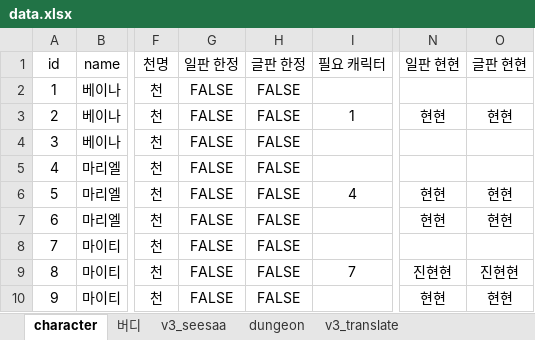
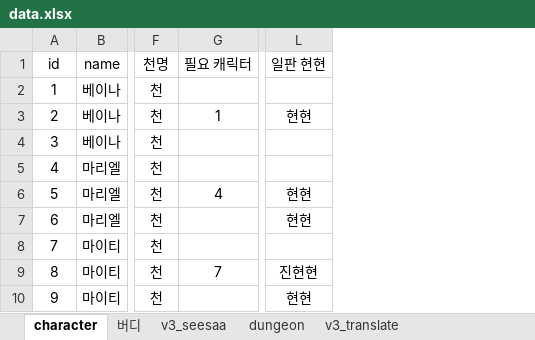
Before and after one commit to BeaverHouse/aecheck-data, an Excel workbook: data.xlsx, sheet character, drawn as a sheet; only a part is shown, gaps mark what is left out; values as stored, in another font and other column widths than the file's, no borders; charts and pictures not drawn; the diff names each change by its address in the sheet, - before the commit and + after, or states it on an @@ line.

Commit message:
Delete unused excel data 2

```diff
--- a/data.xlsx (sheet character)
+++ b/data.xlsx (sheet character)
-column G (일판 한정), rows 2-10: all FALSE
-column H (글판 한정), rows 2-10: all FALSE
-column O (글판 현현), rows 3-10: 현현 |  |  | 현현 | 현현 |  | 진현현 | 현현
```
Also changed, not shown: 2 other files.
